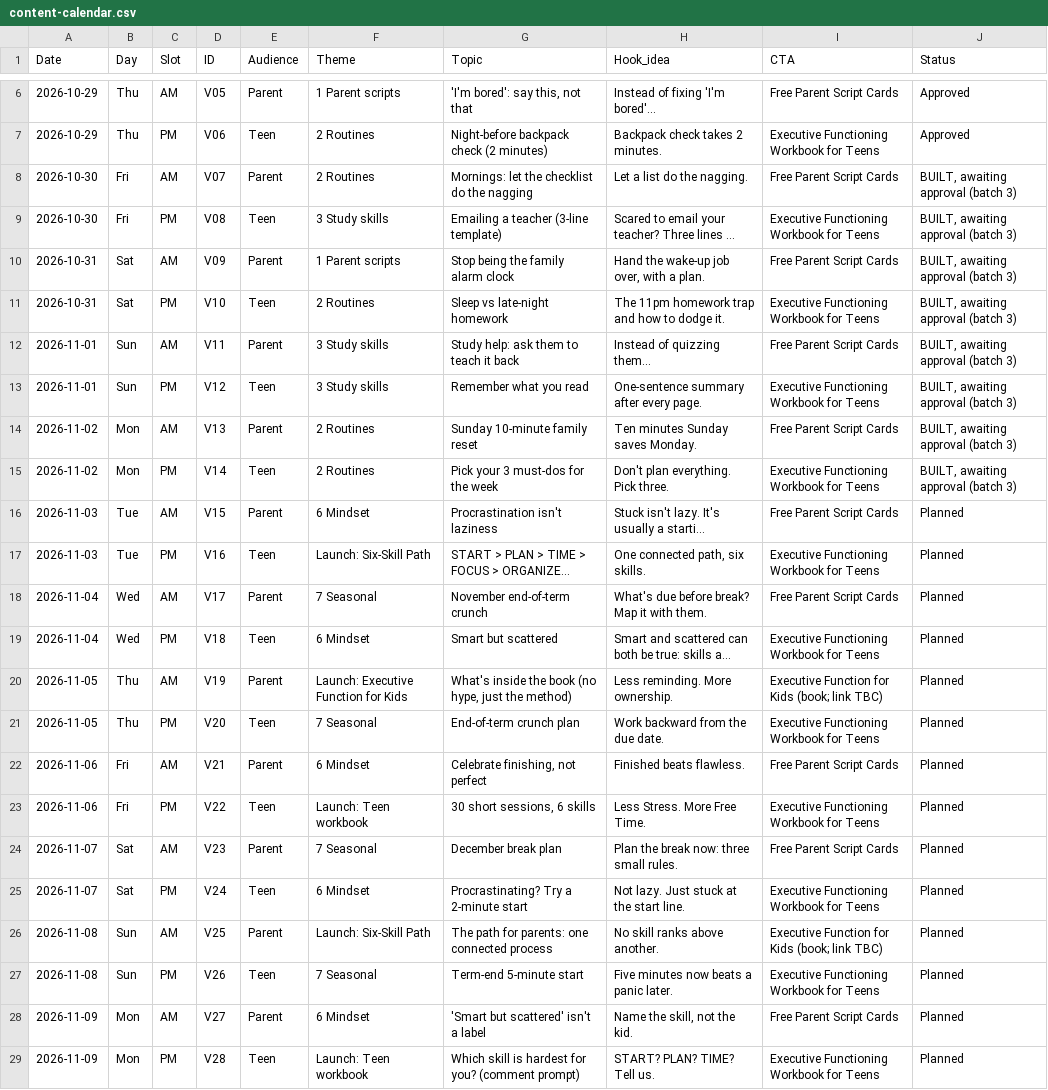
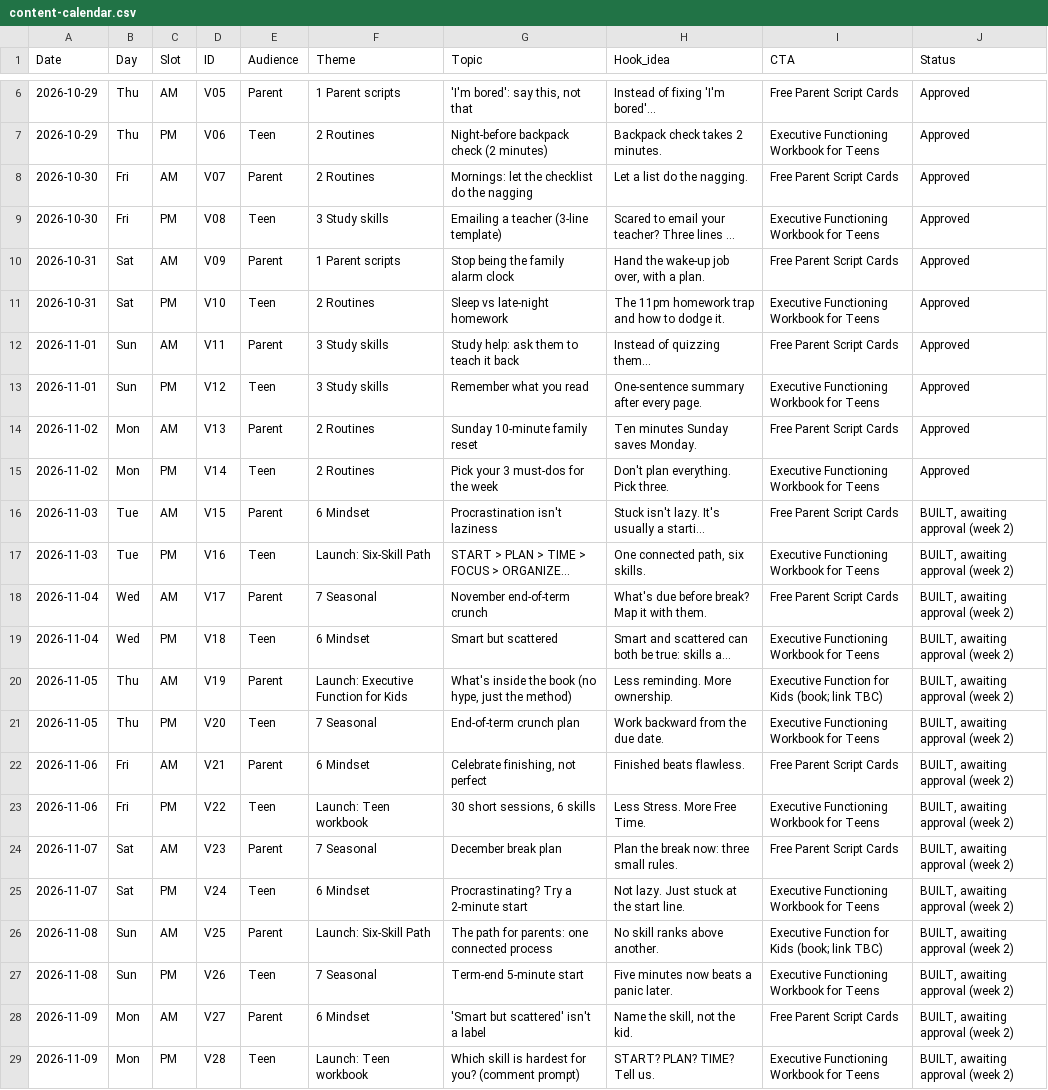
Before and after one commit to JuliaRedmond/julia-redmond-videos, a CSV file: calendar/content-calendar.csv, drawn as a sheet; only a part is shown, gaps mark what is left out; long unchanged cells end in …; the diff names each change by its address in the sheet, - before the commit and + after, or states it on an @@ line.

```diff
--- a/calendar/content-calendar.csv
+++ b/calendar/content-calendar.csv
-J8:J15 (Status): BUILT, awaiting approval (batch 3)
+J8:J15 (Status): Approved
-J16:J29 (Status): Planned
+J16:J29 (Status): BUILT, awaiting approval (week 2)
```
Also changed, not shown: 51 other files.
